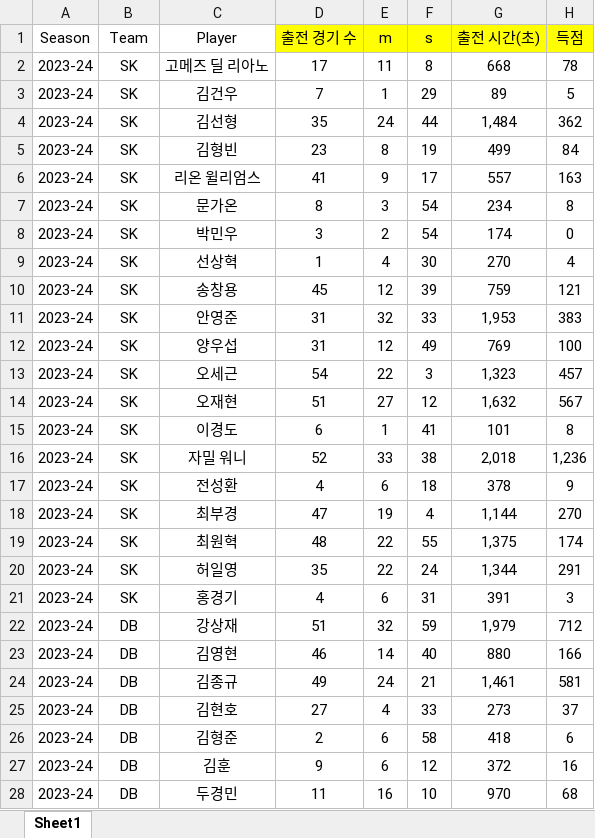
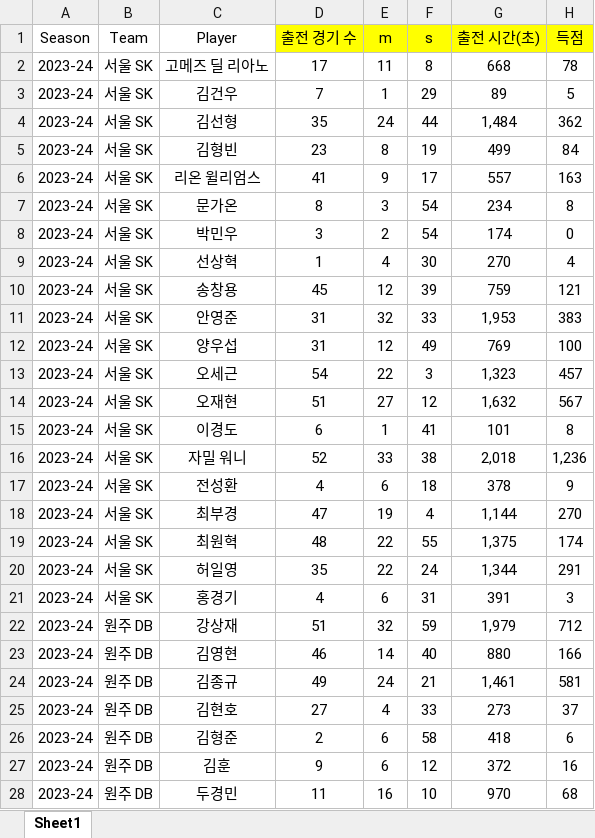
Before and after one commit to dookie777/KBL-Player-Performance-Analyzer, an Excel workbook: 23-24_KBL_stats.xlsx, sheet Sheet1, drawn as a sheet; only a part is shown; values as stored, in another font and other column widths than the file's, no borders; the diff covers the shown part only; the diff names each change by its address in the sheet, - before the commit and + after, or states it on an @@ line.

Commit message:
Add files via upload

```diff
--- a/23-24_KBL_stats.xlsx (sheet Sheet1)
+++ b/23-24_KBL_stats.xlsx (sheet Sheet1)
-B2:B21 (Team): SK
+B2:B21 (Team): 서울 SK
-B22:B28 (Team): DB
+B22:B28 (Team): 원주 DB
```
Also changed, not shown: 169 edited cells elsewhere in this sheet.
